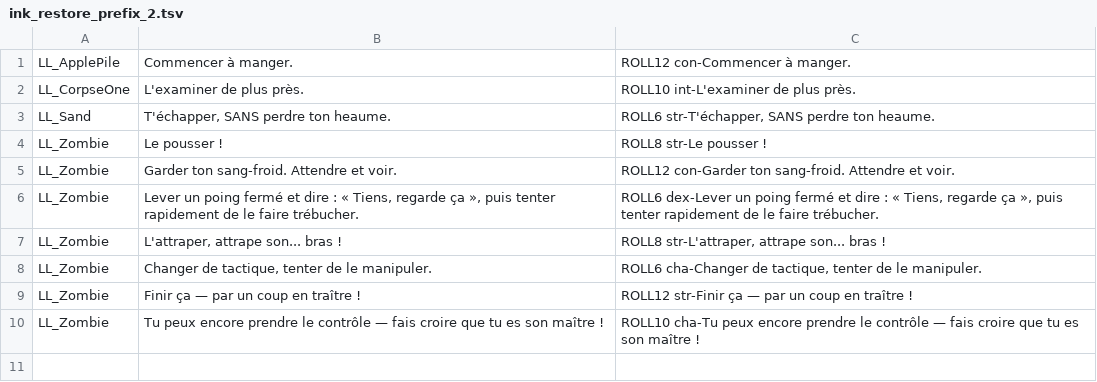
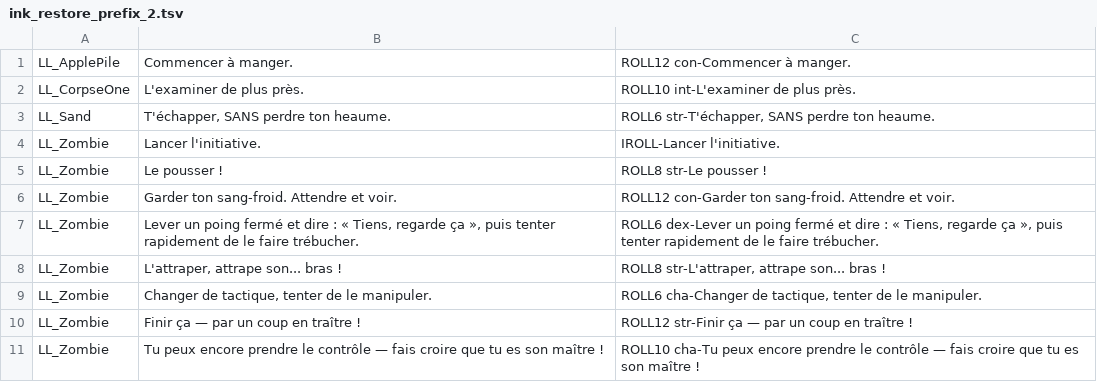
Before and after one commit to KamelAkar/esoteric-ebb-fr, a TSV file: translations/ink_restore_prefix_2.tsv, drawn as a sheet; the diff names each change by its address in the sheet, - before the commit and + after, or states it on an @@ line.

Commit message:
v1.3.2 HOTFIX : restaure préfixes IROLL- (initiative combat) + SPELL
Report joueur (AvatarTix8 sur Nexus) : l'initiative de combat ne se
déclenchait pas pour le zombie de l'intro (et autres combats), le
dialogue bouclait à l'infini.

Cause : le regex de restauration de v1.3.1 (`(?:ROLL|DC|FC|IROLL)\d+`)
attendait obligatoirement un chiffre après le nom du préfixe. Mais le
format IROLL est `IROLL-<text>` (sans nombre), donc ces préfixes
n'étaient pas détectés et n'avaient pas été restaurés lors du fix v1.3.1.

Regex corrigé pour gérer les 3 formats :
- ROLL<n> <stat>- / DC<n> <stat>- / FC<n> <stat>-
- IROLL-
- SPELL <name>-

14 préfixes additionnels restaurés à travers tout le jeu.

```diff
--- a/translations/ink_restore_prefix_2.tsv
+++ b/translations/ink_restore_prefix_2.tsv
+row 4: LL_Zombie | Lancer l'initiative. | IROLL-Lancer l'initiative.
```
Also changed, not shown: translations/ink_restore_prefix_22.tsv, 10 other files.
